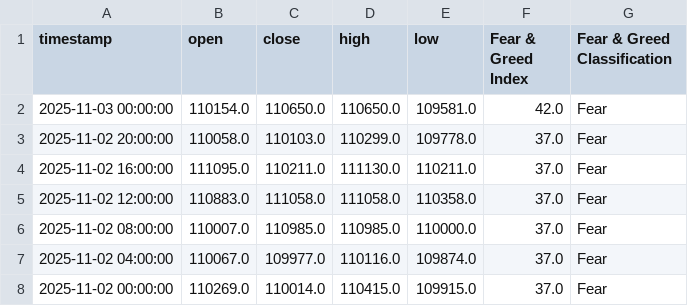
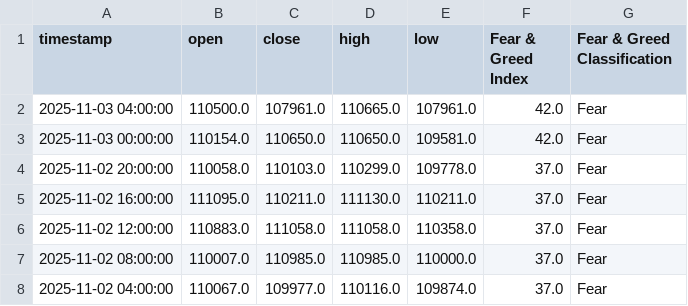
Before and after one commit to MetalGrey/btc-fgi-daily-2020, a CSV file: datasets/btc_with_fgi_4h.csv, drawn as a sheet; only a part is shown; the shorter side is filled out with more unchanged rows.

```diff
--- a/datasets/btc_with_fgi_4h.csv
+++ b/datasets/btc_with_fgi_4h.csv
@@ -1,2 +1,3 @@
 timestamp,open,close,high,low,Fear & Greed Index,Fear & Greed Classification
+2025-11-03 04:00:00,110500.0,107961.0,110665.0,107961.0,42.0,Fear
 2025-11-03 00:00:00,110154.0,110650.0,110650.0,109581.0,42.0,Fear
```
